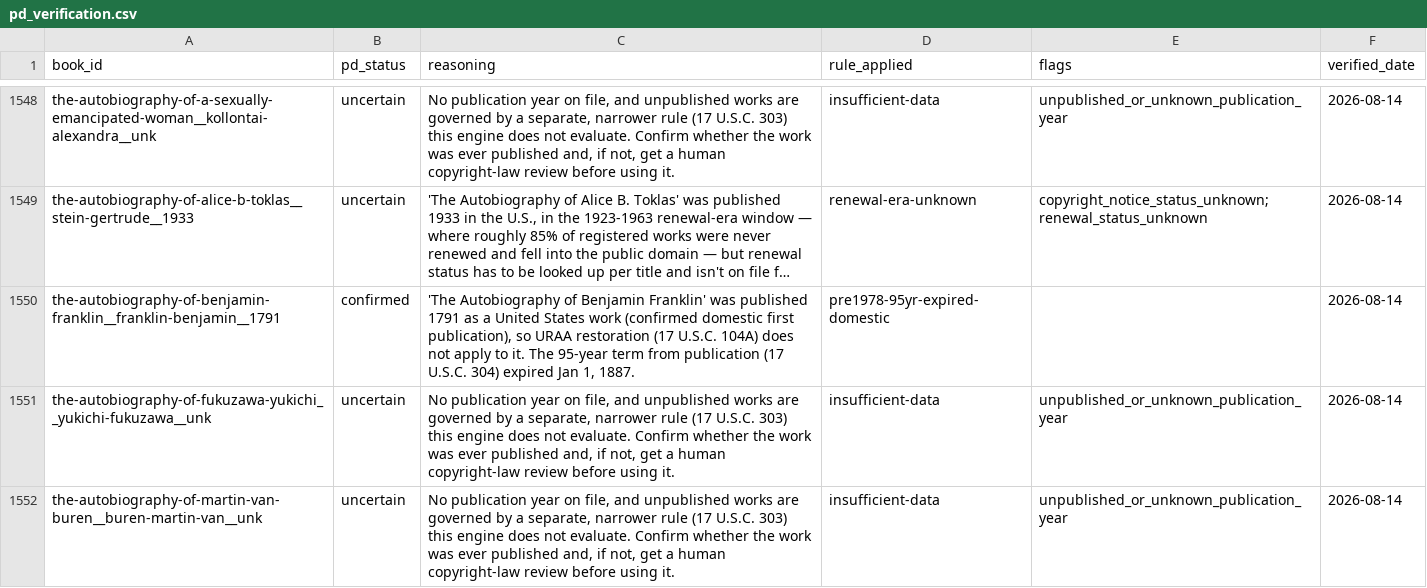
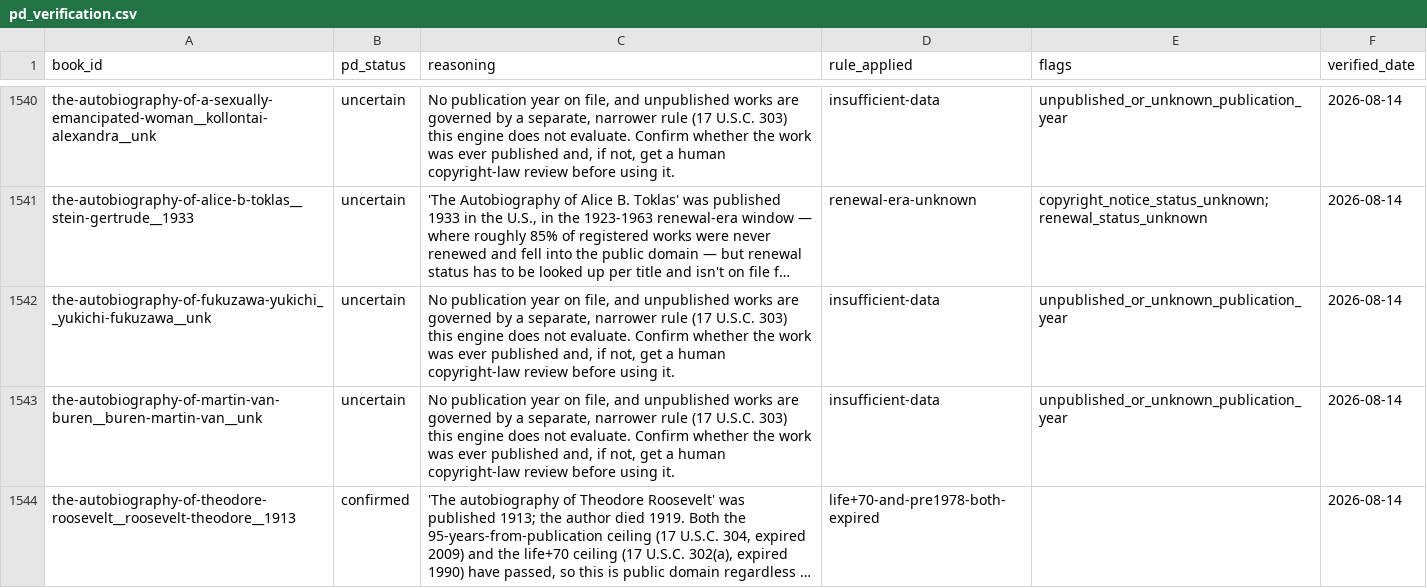
Before and after one commit to R10ForTheWin/Domain-Hunter, a CSV file: data/pd_verification.csv, drawn as a sheet; only a part is shown, gaps mark what is left out; the shorter side is filled out with more unchanged rows; long unchanged cells end in …; the diff covers the shown part only; the diff names each change by its address in the sheet, - before the commit and + after, or states it on an @@ line.

Commit message:
Dedup near-duplicate titles that only differ by a leading article
"The Hound of the Baskervilles" was appearing twice on the shortlist (#2
and #9) -- two source batches disagreed on the leading "The" for the same
real book (one Gutenberg+OpenLibrary row with a death year, one
OpenLibrary-only row without), so merge_corpus.py's exact-string title key
grouped them as two different works instead of one.

merge_corpus.py's dedup key now strips a leading "the"/"a"/"an" (and
collapses whitespace) before grouping, so "Hound of the Baskervilles" and
"The Hound of the Baskervilles" collapse into one merged row -- the
existing completeness-based merge logic picks the richer one (death year,
Gutenberg source) as primary, same as it already did for every other
multi-source merge. Title normalization is dedup-key-only, never written
to the CSV.

Re-ran the full pipeline: 2,251 -> 2,237 merged rows (caught 14 similar
duplicates corpus-wide, not just this one). Shortlist rebuilt: real top-10
re-verified, all 10 titles now distinct.

147/147 tests pass.

```diff
--- a/data/pd_verification.csv
+++ b/data/pd_verification.csv
-row 1550: the-autobiography-of-benjamin-franklin__franklin-benjamin__1791 | confirmed | 'The Autobiography of Benjamin Franklin' was published 1791 as a United States work (confirmed domestic first publication), so URAA restoration (17 U.S.C. 104A) does not apply to it. The 95-year term from publication (17 U.S.C. 304) expired Jan 1, 1887. | pre1978-95yr-expired-domestic |  | 2026-08-14
```
Also changed, not shown: 13 removed rows elsewhere in this file, data/book_corpus.csv, data/shortlist.csv, 2 other files.
